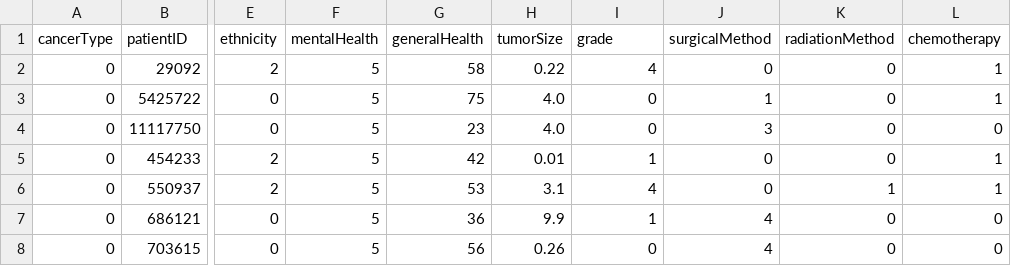
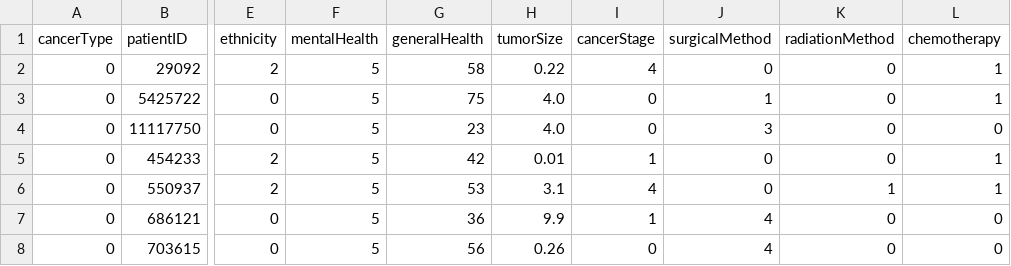
Before and after one commit to GastonDonikian/hackaton, a CSV file: dataFilterByUs.csv, drawn as a sheet; only a part is shown, gaps mark what is left out; the diff names each change by its address in the sheet, - before the commit and + after, or states it on an @@ line.

```diff
--- a/dataFilterByUs.csv
+++ b/dataFilterByUs.csv
-I1: grade
+I1: cancerStage
```
Also changed, not shown: 4 other files.
